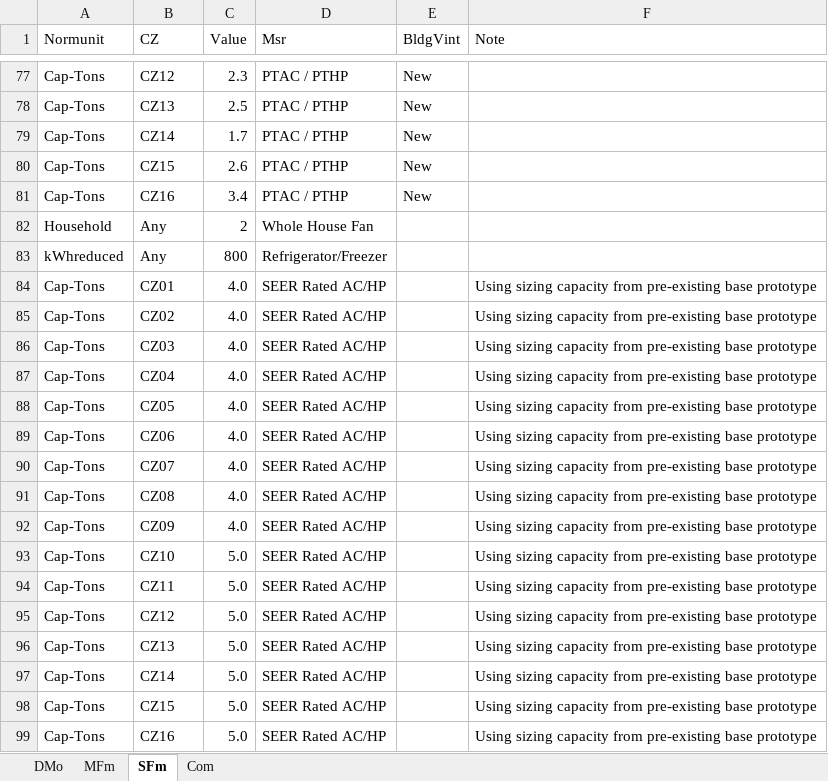
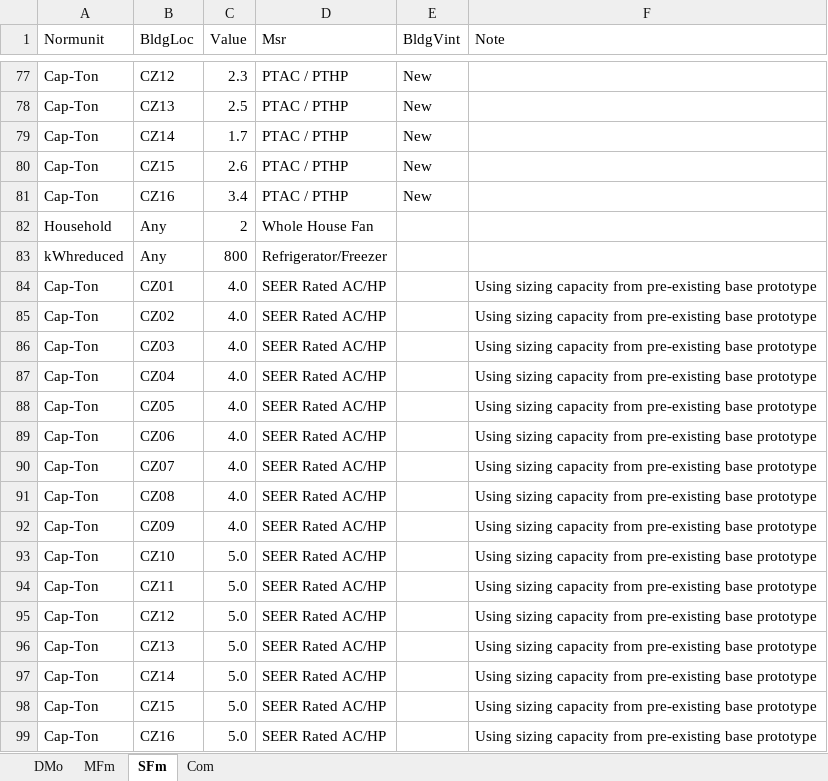
Before and after one commit to sound-data/DEER-Prototypes-EnergyPlus, an Excel workbook: scripts/data transformation/Normunits.xlsx, sheet SFm, drawn as a sheet; only a part is shown, gaps mark what is left out; values as stored, in another font and other column widths than the file's, no borders; the diff covers the shown part only; the diff names each change by its address in the sheet, - before the commit and + after, or states it on an @@ line.

```diff
--- a/scripts/data transformation/Normunits.xlsx (sheet SFm)
+++ b/scripts/data transformation/Normunits.xlsx (sheet SFm)
-B1: CZ
+B1: BldgLoc
-A77:A81 (Normunit): Cap-Tons
+A77:A81 (Normunit): Cap-Ton
-A84:A99 (Normunit): Cap-Tons
+A84:A99 (Normunit): Cap-Ton
```
Also changed, not shown: 27 edited cells elsewhere in this sheet, sheet DMo, sheet MFm, scripts/data transformation/DEER_EnergyPlus_Modelkit_Measure_list_working.xlsx, 10 other files.
